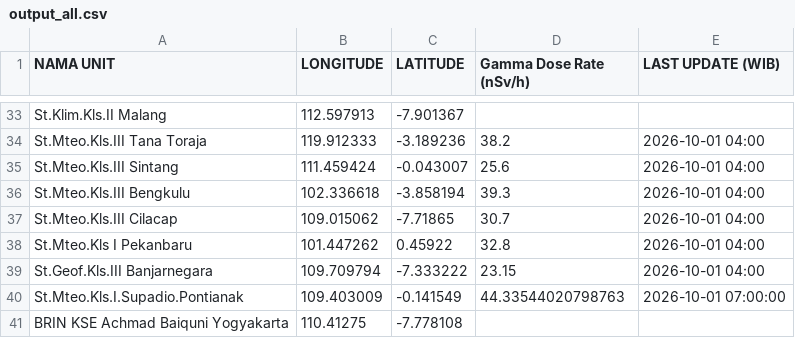
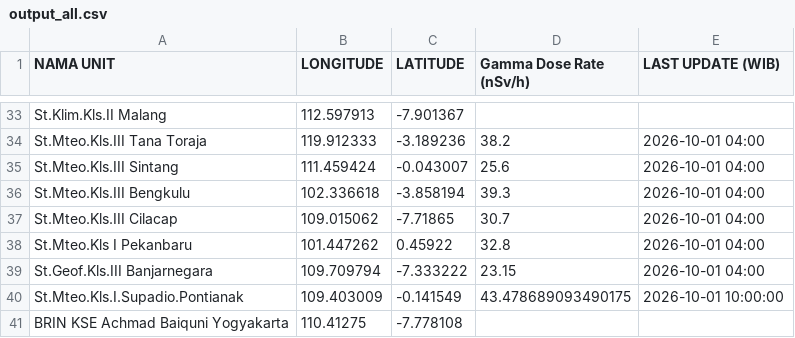
Before and after one commit to kfkndkkn/rdms, a CSV file: output_all.csv, drawn as a sheet; only a part is shown, gaps mark what is left out.

Commit message:
Auto update 2026-10-01 10:04:36

```diff
--- a/output_all.csv
+++ b/output_all.csv
@@ -39,3 +39,3 @@ St.Mteo.Kls I Pekanbaru,101.447262,0.45922,32.8,2026-10-01 04:00
 St.Geof.Kls.III Banjarnegara,109.709794,-7.333222,23.15,2026-10-01 04:00
-St.Mteo.Kls.I.Supadio.Pontianak,109.403009,-0.141549,44.33544020798763,2026-10-01 07:00:00
+St.Mteo.Kls.I.Supadio.Pontianak,109.403009,-0.141549,43.478689093490175,2026-10-01 10:00:00
 BRIN KSE Achmad Baiquni Yogyakarta,110.41275,-7.778108,,
```
